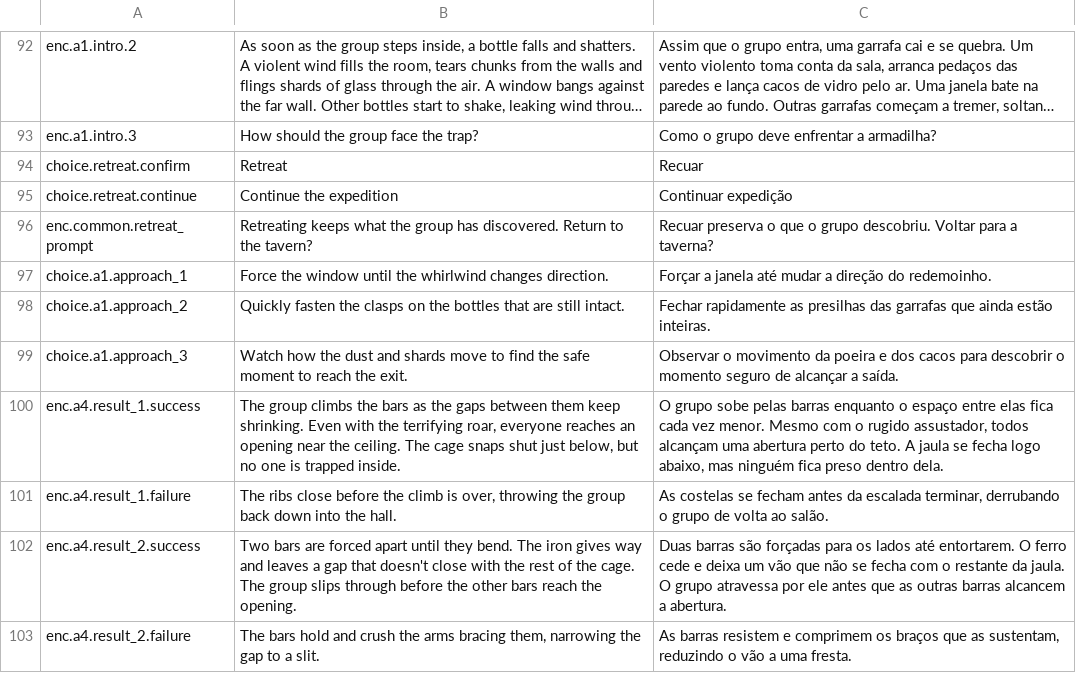
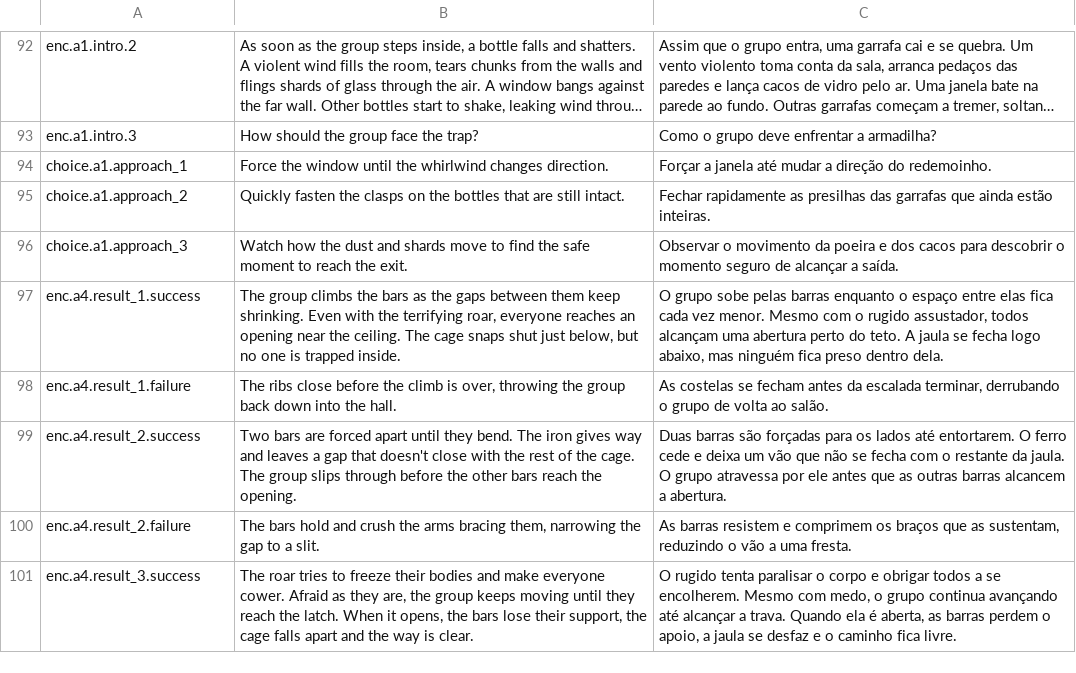
Before and after one commit to edneyreis999/gamejam-vn-terror, a TSV file: rpg-maker/The Dryland Drowned/Languages.tsv, drawn as a sheet; only a part is shown, gaps mark what is left out; the shorter side is filled out with more unchanged rows; long unchanged cells end in …; the diff names each change by its address in the sheet, - before the commit and + after, or states it on an @@ line.

Commit message:
ux(armadilha): recuar volta à taverna sem confirmação
Experiência do jogador:
- Antes: ao apertar Retreat numa armadilha aparecia a pergunta "Recuar preserva o que o grupo descobriu. Voltar para a taverna?" com duas opções, e só depois o grupo voltava.
- Agora: apertar Retreat leva direto à Taverna.
- Por que importa: recuar preserva mortes, atribuições e o maior progresso, então a pergunta só atrasava o jogador.

Validação:
- [x] Navegador (porta de teste separada), armadilha A3 com 3 heróis: Retreat levou ao mapa da Taverna na fase de formação, sem mensagem nem menu.
- [x] Os 16 mapas de armadilha têm o mesmo bloco reduzido, inclusive Map018 e Map020, que são deslocados; nenhum resto de retreat_prompt ou CANCEL_RETREAT.
- [x] Usuário testou o resultado e aprovou o commit.
- [ ] Suíte automatizada: mesmo resultado de antes (56 passam, 78 falham). Não medi se o IT-013 já falhava antes; os testes de regras UT-029, 030 e 031 passam.
- [ ] Não verificado: recuo recusado com menos de 3 heróis vivos, no jogo.

Bastidores:
- Sem plugin novo. Nos mapas Map007 a Map022 o bloco da fase retreat_confirmation ficou só com CaptureContext e CONFIRM_RETREAT; sem o CaptureContext a confirmação é recusada como stale_action. As regras (REQUEST, CANCEL e CONFIRM) não mudaram.
- Removidas de Languages.tsv as chaves sem uso choice.retreat.confirm, choice.retreat.continue e enc.common.retreat_prompt.
- O IT-013 (tests/suites/retreat.mjs) foi ajustado ao fluxo sem cancelamento.

Limitações:
- O clique em Retreat agora é imediato, ao lado de "Reread description".

```diff
--- a/rpg-maker/The Dryland Drowned/Languages.tsv
+++ b/rpg-maker/The Dryland Drowned/Languages.tsv
-row 94: choice.retreat.confirm | Retreat | Recuar
-row 95: choice.retreat.continue | Continue the expedition | Continuar expedição
-row 96: enc.common.retreat_prompt | Retreating keeps what the group has discovered. Return to the tavern? | Recuar preserva o que o grupo descobriu. Voltar para a taverna?
```
Also changed, not shown: 17 other files.
